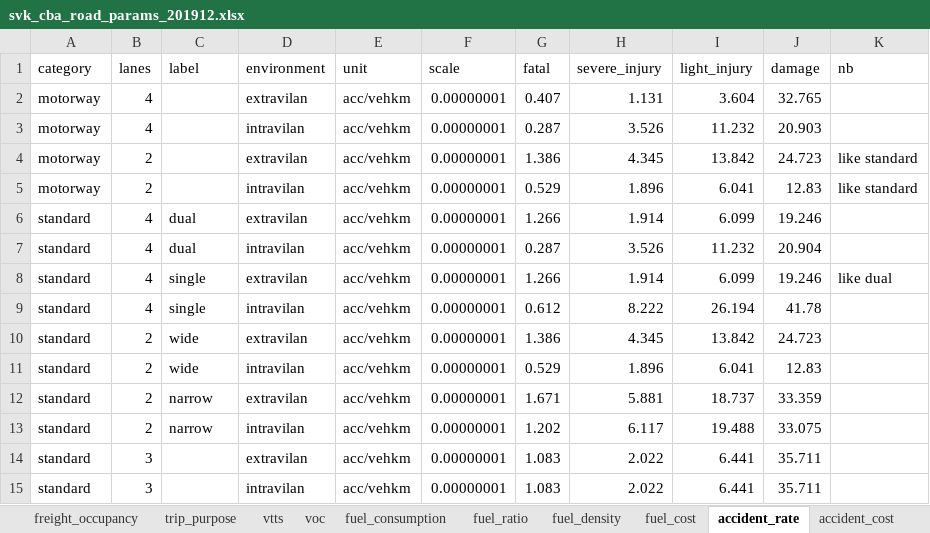
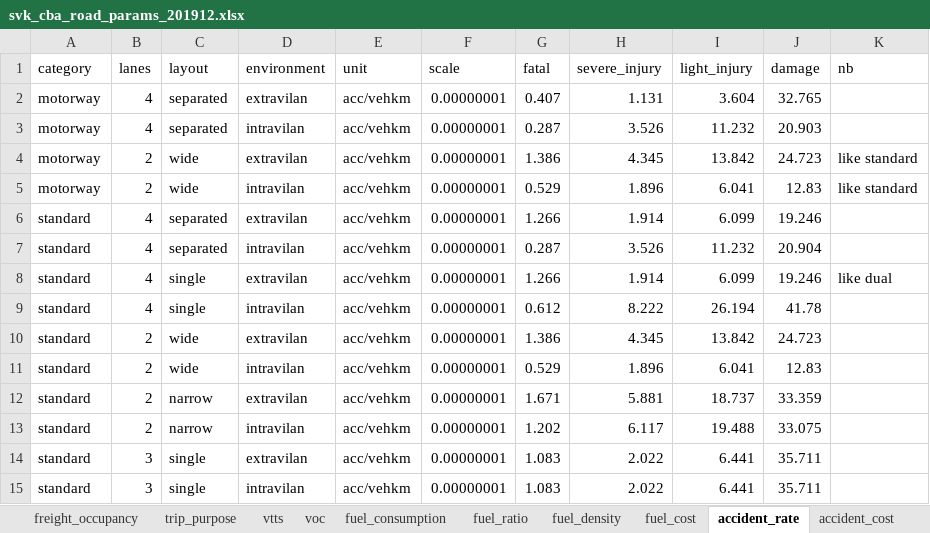
Before and after one commit to transport-cba/transport-cba, an Excel workbook: files/svk/svk_cba_road_params_201912.xlsx, sheet accident_rate, drawn as a sheet; values as stored, in another font and other column widths than the file's, no borders; the diff names each change by its address in the sheet, - before the commit and + after, or states it on an @@ line.

```diff
--- a/files/svk/svk_cba_road_params_201912.xlsx (sheet accident_rate)
+++ b/files/svk/svk_cba_road_params_201912.xlsx (sheet accident_rate)
-C1: label
+C1: layout
-C2:C3 (layout): (empty)
+C2:C3 (layout): separated
-C4:C5 (layout): (empty)
+C4:C5 (layout): wide
-C6:C7 (layout): dual
+C6:C7 (layout): separated
-C14:C15 (layout): (empty)
+C14:C15 (layout): single
```
Also changed, not shown: sheet residual_value, examples/example_bypass.xlsx, 3 other files.
